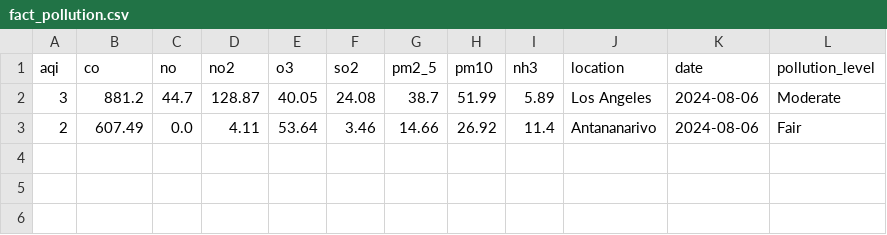
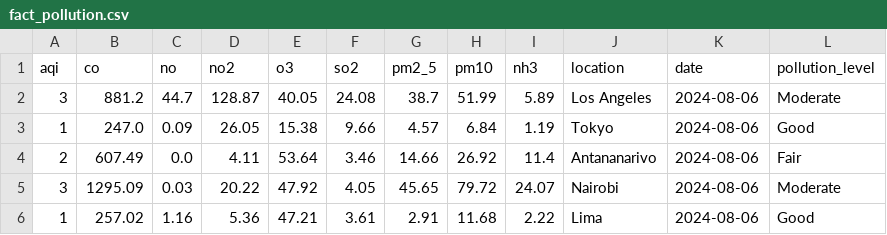
Before and after one commit to Marc985/pollution_analysis, a CSV file: data/processed/fact_pollution.csv, drawn as a sheet; the diff names each change by its address in the sheet, - before the commit and + after, or states it on an @@ line.

```diff
--- a/data/processed/fact_pollution.csv
+++ b/data/processed/fact_pollution.csv
+row 3: 1 | 247.0 | 0.09 | 26.05 | 15.38 | 9.66 | 4.57 | 6.84 | 1.19 | Tokyo | 2024-08-06 | Good
+row 5: 3 | 1295.09 | 0.03 | 20.22 | 47.92 | 4.05 | 45.65 | 79.72 | 24.07 | Nairobi | 2024-08-06 | Moderate
+row 6: 1 | 257.02 | 1.16 | 5.36 | 47.21 | 3.61 | 2.91 | 11.68 | 2.22 | Lima | 2024-08-06 | Good
```
Also changed, not shown: data/processed/transformed_pollution_data.csv, 4 other files.
